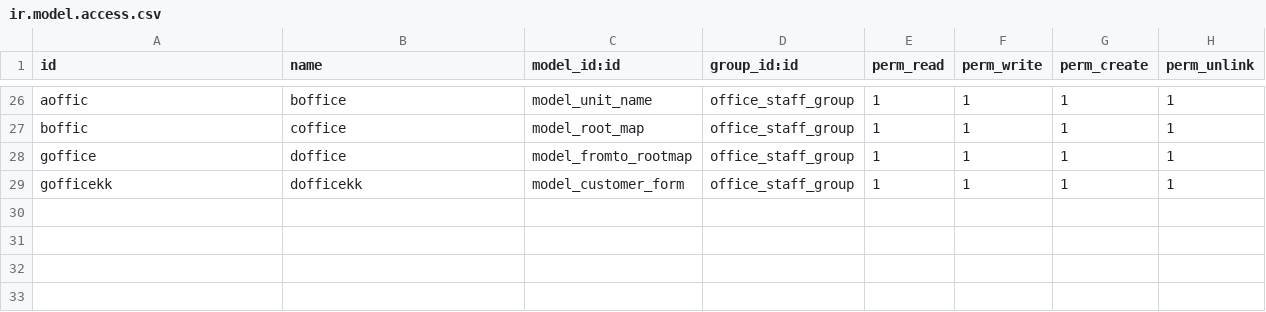
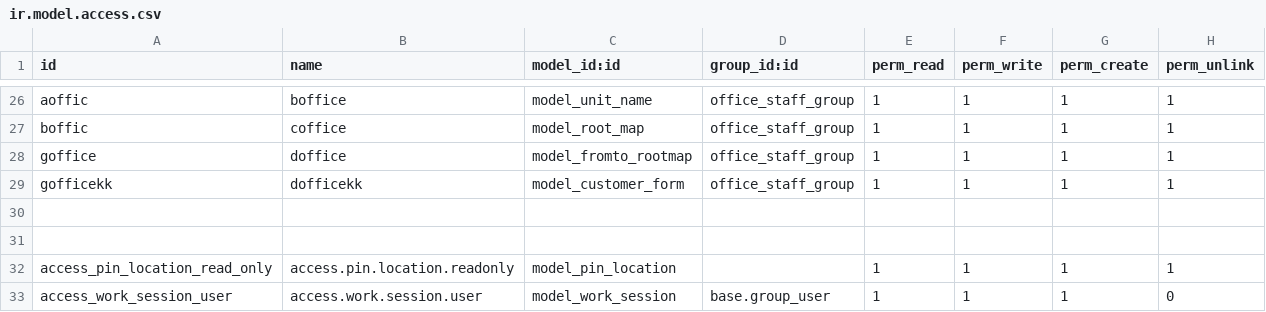
Before and after one commit to Vinay212324/sales_rep_app, a CSV file: Eenadu_sales_rap/sale_repo_app/security/ir.model.access.csv, drawn as a sheet; only a part is shown, gaps mark what is left out.

```diff
--- a/Eenadu_sales_rap/sale_repo_app/security/ir.model.access.csv
+++ b/Eenadu_sales_rap/sale_repo_app/security/ir.model.access.csv
@@ -29 +29,5 @@ goffice,doffice,model_fromto_rootmap,office_staff_group,1,1,1,1
 gofficekk,dofficekk,model_customer_form,office_staff_group,1,1,1,1
+
+
+access_pin_location_read_only,access.pin.location.readonly,model_pin_location,,1,1,1,1
+access_work_session_user,access.work.session.user,model_work_session,base.group_user,1,1,1,0
```
Also changed, not shown: 6 other files.
